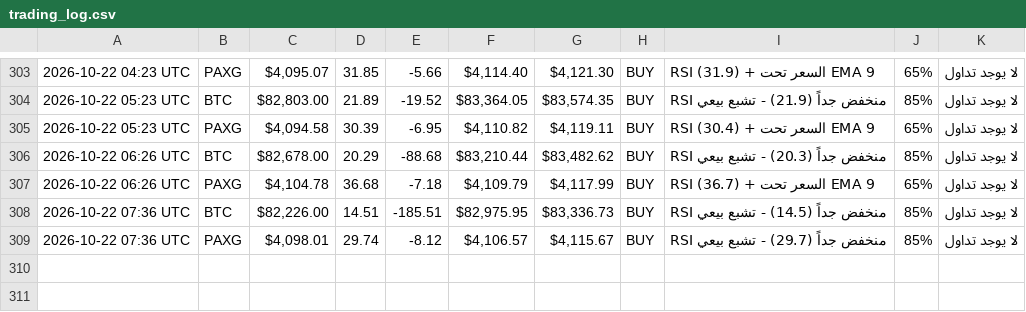
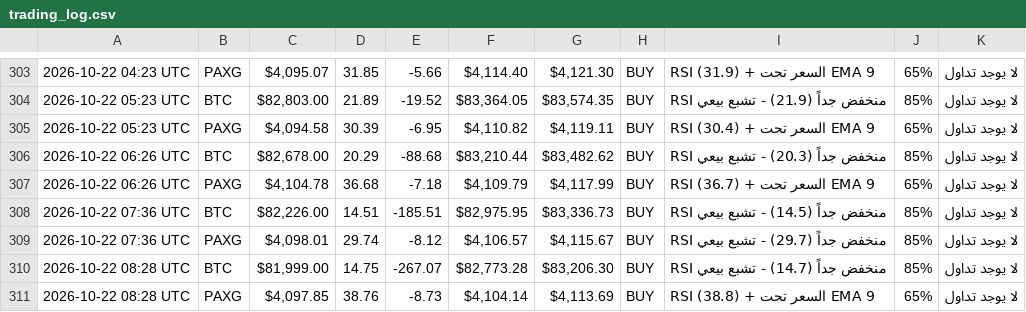
Before and after one commit to Akram1pot/trading-bot, a CSV file: trading_log.csv, drawn as a sheet; only a part is shown, gaps mark what is left out; the diff names each change by its address in the sheet, - before the commit and + after, or states it on an @@ line.

```diff
--- a/trading_log.csv
+++ b/trading_log.csv
+row 310: 2026-10-22 08:28 UTC | BTC | $81,999.00 | 14.75 | -267.07 | $82,773.28 | $83,206.30 | BUY | RSI منخفض جداً (14.7) - تشبع بيعي | 85% | لا يوجد تداول
+row 311: 2026-10-22 08:28 UTC | PAXG | $4,097.85 | 38.76 | -8.73 | $4,104.14 | $4,113.69 | BUY | RSI (38.8) + السعر تحت EMA 9 | 65% | لا يوجد تداول
```
Also changed, not shown: 1 other file.
